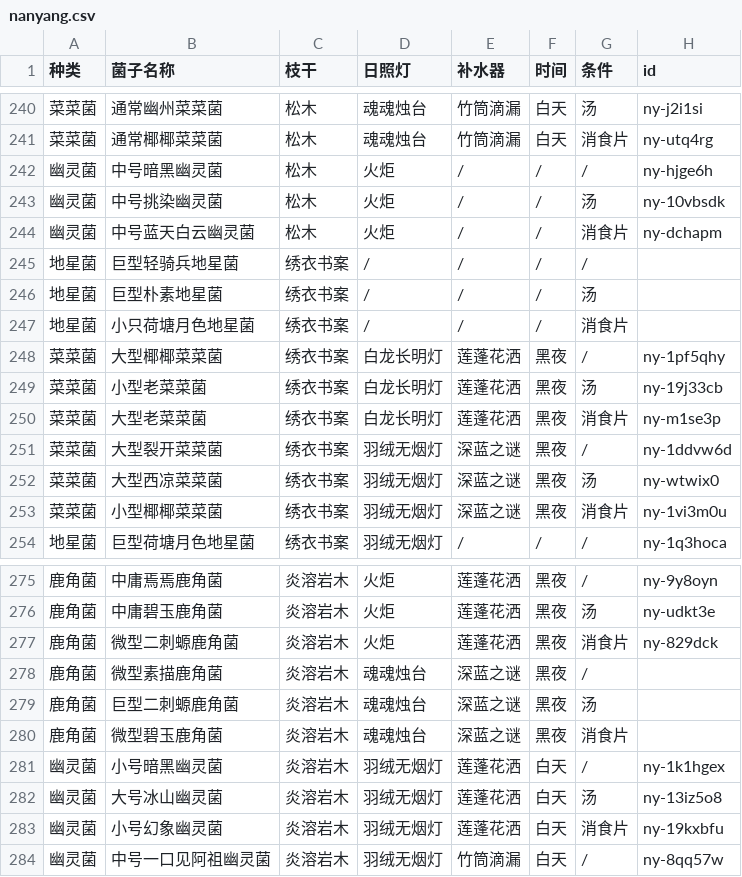
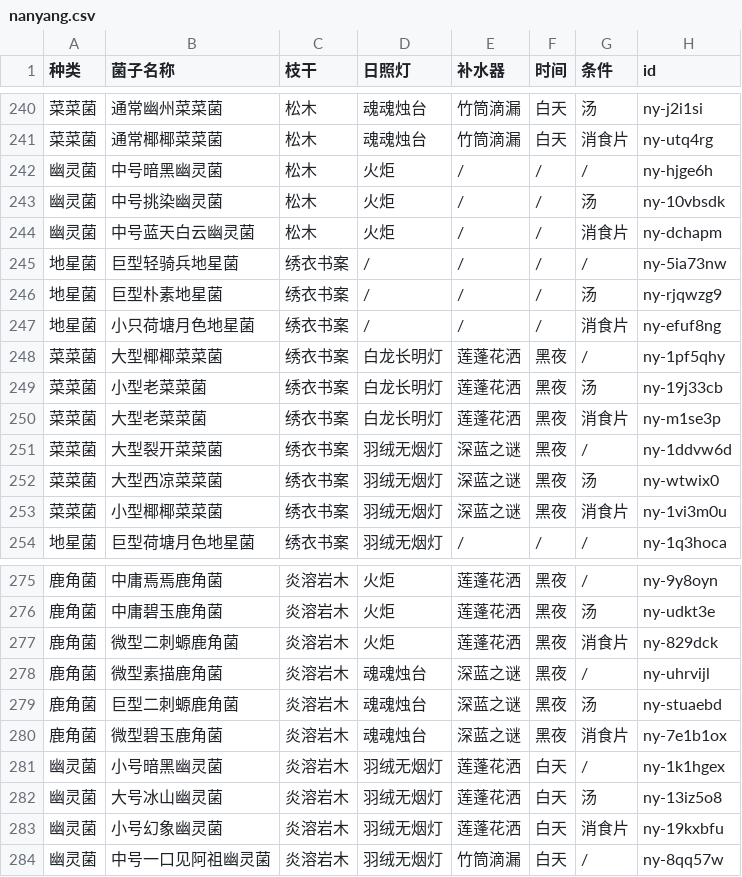
Before and after one commit to syoius/MaaYuan, a CSV file: guide/nanyang-guide-2025/assets/nanyang.csv, drawn as a sheet; only a part is shown, gaps mark what is left out; the diff covers the shown part only.

```diff
--- a/guide/nanyang-guide-2025/assets/nanyang.csv
+++ b/guide/nanyang-guide-2025/assets/nanyang.csv
@@ -244,5 +244,5 @@
 幽灵菌,中号蓝天白云幽灵菌,松木,火炬,/,/,消食片,ny-dchapm
-地星菌,巨型轻骑兵地星菌,绣衣书案,/,/,/,/
-地星菌,巨型朴素地星菌,绣衣书案,/,/,/,汤
-地星菌,小只荷塘月色地星菌,绣衣书案,/,/,/,消食片
+地星菌,巨型轻骑兵地星菌,绣衣书案,/,/,/,/,ny-5ia73nw
+地星菌,巨型朴素地星菌,绣衣书案,/,/,/,汤,ny-rjqwzg9
+地星菌,小只荷塘月色地星菌,绣衣书案,/,/,/,消食片,ny-efuf8ng
 菜菜菌,大型椰椰菜菜菌,绣衣书案,白龙长明灯,莲蓬花洒,黑夜,/,ny-1pf5qhy
@@ -277,5 +277,5 @@
 鹿角菌,微型二刺螈鹿角菌,炎溶岩木,火炬,莲蓬花洒,黑夜,消食片,ny-829dck
-鹿角菌,微型素描鹿角菌,炎溶岩木,魂魂烛台,深蓝之谜,黑夜,/
-鹿角菌,巨型二刺螈鹿角菌,炎溶岩木,魂魂烛台,深蓝之谜,黑夜,汤
-鹿角菌,微型碧玉鹿角菌,炎溶岩木,魂魂烛台,深蓝之谜,黑夜,消食片
+鹿角菌,微型素描鹿角菌,炎溶岩木,魂魂烛台,深蓝之谜,黑夜,/,ny-uhrvijl
+鹿角菌,巨型二刺螈鹿角菌,炎溶岩木,魂魂烛台,深蓝之谜,黑夜,汤,ny-stuaebd
+鹿角菌,微型碧玉鹿角菌,炎溶岩木,魂魂烛台,深蓝之谜,黑夜,消食片,ny-7e1b1ox
 幽灵菌,小号暗黑幽灵菌,炎溶岩木,羽绒无烟灯,莲蓬花洒,白天,/,ny-1k1hgex
```
Also changed, not shown: 15 edited cells elsewhere in this file, 1 other file.
